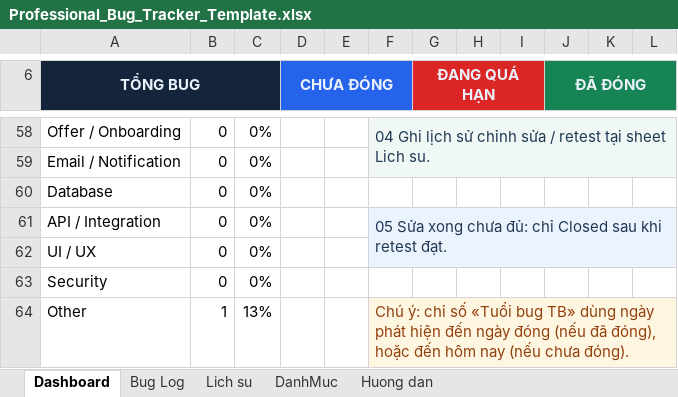
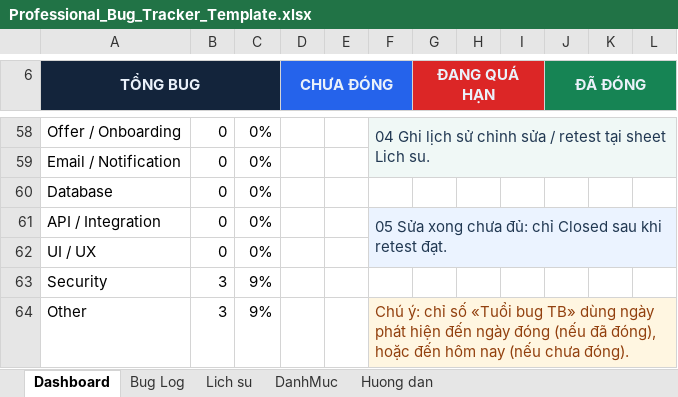
Before and after one commit to Masanori-Satoh/SWP_RMS_Group-2, an Excel workbook: docs/members/linhdn/Professional_Bug_Tracker_Template.xlsx, sheet Dashboard, drawn as a sheet; only a part is shown, gaps mark what is left out; values as stored, in another font and other column widths than the file's, no borders; charts and pictures and conditional formats not drawn; the diff covers the shown part only; the diff names each change by its address in the sheet, - before the commit and + after, or states it on an @@ line.

```diff
--- a/docs/members/linhdn/Professional_Bug_Tracker_Template.xlsx (sheet Dashboard)
+++ b/docs/members/linhdn/Professional_Bug_Tracker_Template.xlsx (sheet Dashboard)
-B63: 0
+B63: 3
-C63: 0%
+C63: 9%
-B64: 1
+B64: 3
-C64: 13%
+C64: 9%
```
Also changed, not shown: 33 edited cells elsewhere in this sheet, sheet Bug Log, charts or pictures, 56 other files.
